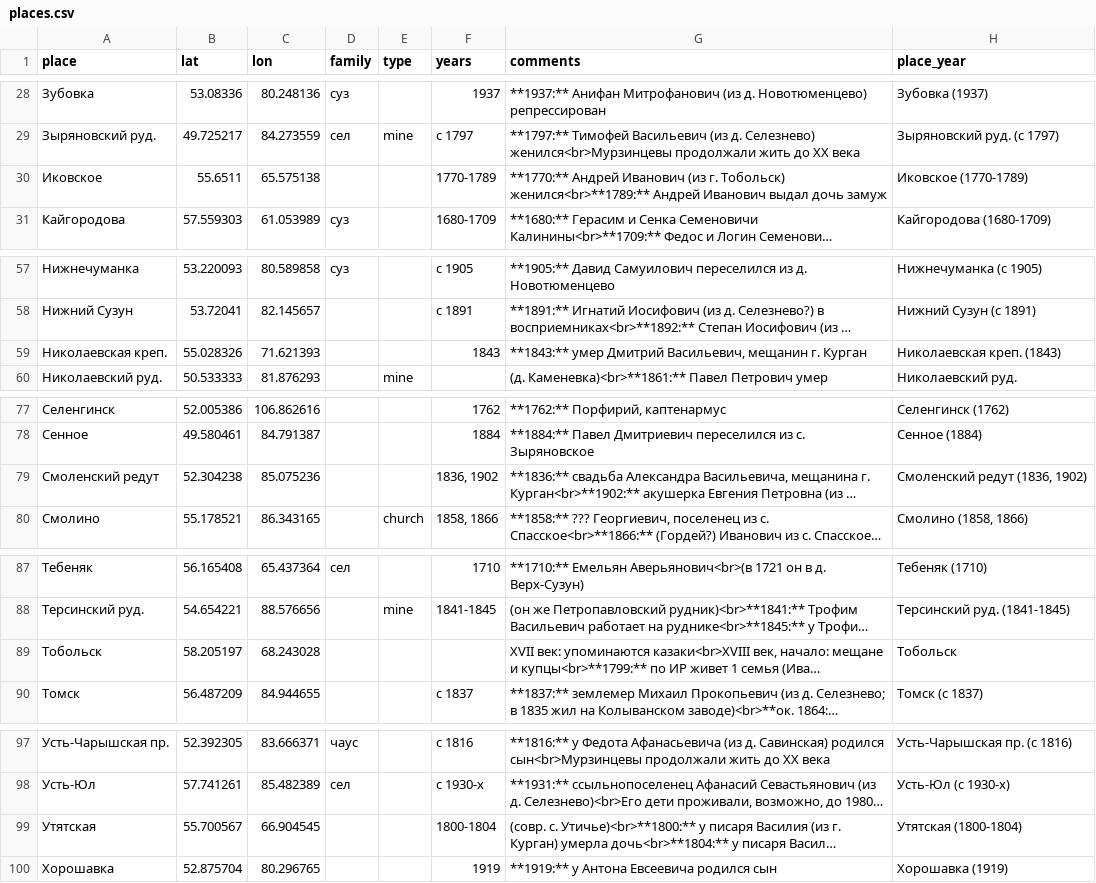
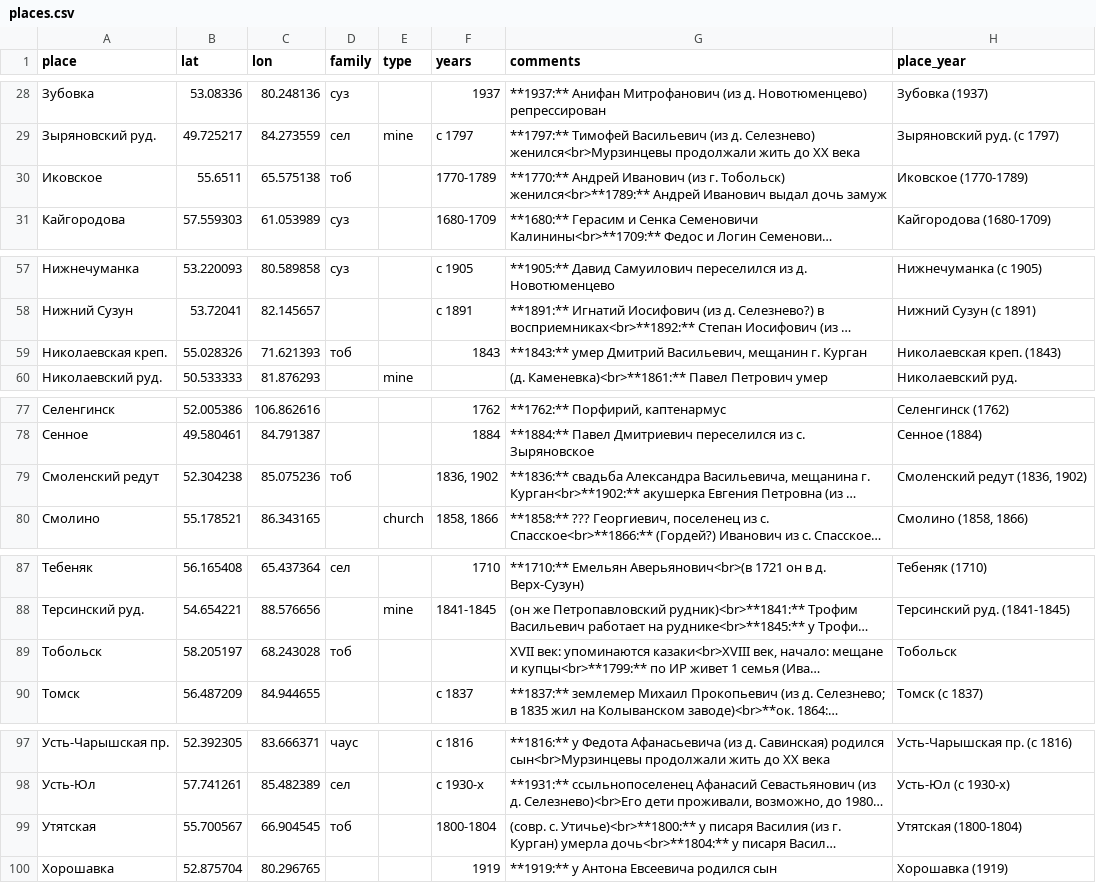
Before and after one commit to nikita-moor/genealogy, a CSV file: umap/places.csv, drawn as a sheet; only a part is shown, gaps mark what is left out; long unchanged cells end in …; the diff covers the shown part only; the diff names each change by its address in the sheet, - before the commit and + after, or states it on an @@ line.

Commit message:
update places 2026-06-20

```diff
--- a/umap/places.csv
+++ b/umap/places.csv
-D30 (family): (empty)
+D30 (family): тоб
-D59 (family): (empty)
+D59 (family): тоб
-D79 (family): (empty)
+D79 (family): тоб
-D89 (family): (empty)
+D89 (family): тоб
-D99 (family): (empty)
+D99 (family): тоб
```
Also changed, not shown: 1 edited cell elsewhere in this file.
